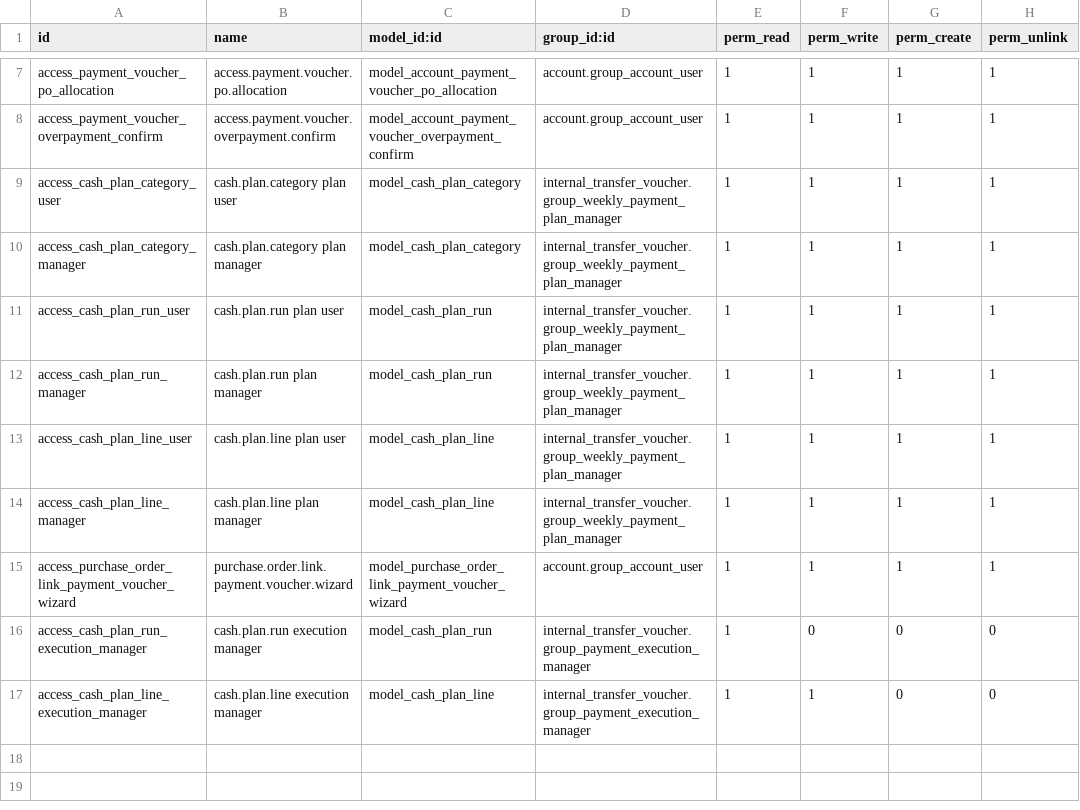
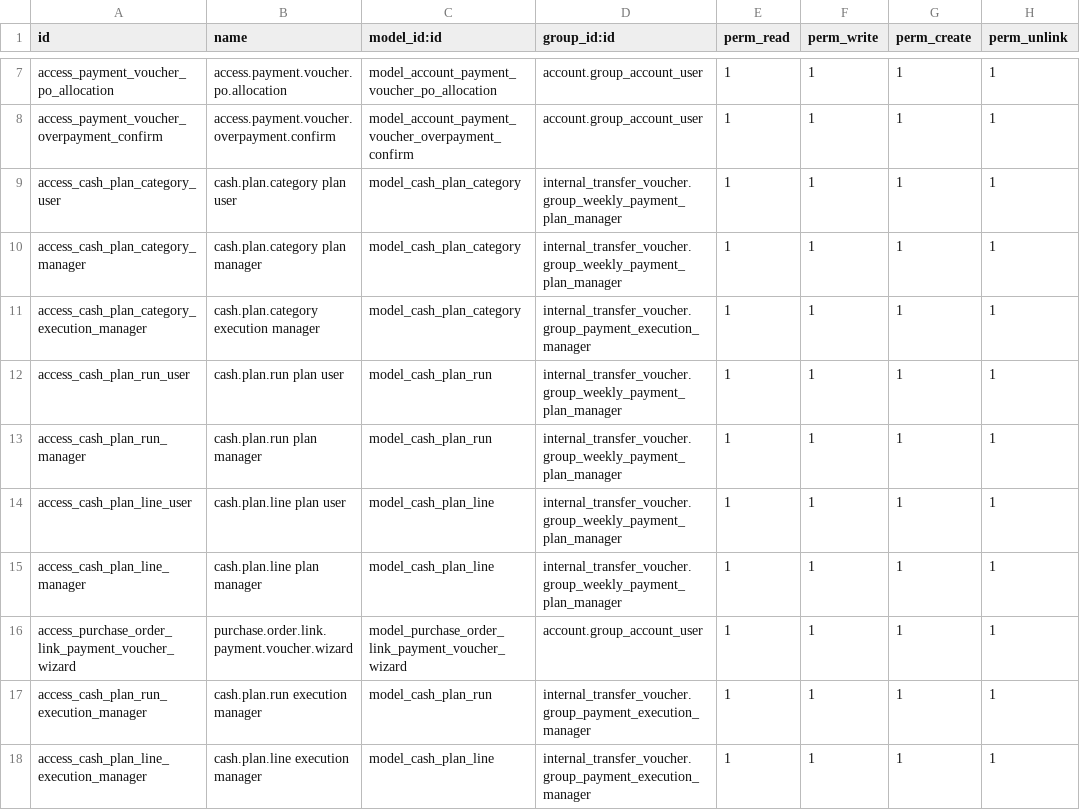
Before and after one commit to Kinan-absar/odoo_custom, a CSV file: custom_addons/internal_transfer_voucher/security/ir.model.access.csv, drawn as a sheet; only a part is shown, gaps mark what is left out.

```diff
--- a/custom_addons/internal_transfer_voucher/security/ir.model.access.csv
+++ b/custom_addons/internal_transfer_voucher/security/ir.model.access.csv
@@ -10,2 +10,3 @@ access_cash_plan_category_user,cash.plan.category plan user,model_cash_plan_cate
 access_cash_plan_category_manager,cash.plan.category plan manager,model_cash_plan_category,internal_transfer_voucher.group_weekly_payment_plan_manager,1,1,1,1
+access_cash_plan_category_execution_manager,cash.plan.category execution manager,model_cash_plan_category,internal_transfer_voucher.group_payment_execution_manager,1,1,1,1
 access_cash_plan_run_user,cash.plan.run plan user,model_cash_plan_run,internal_transfer_voucher.group_weekly_payment_plan_manager,1,1,1,1
@@ -15,3 +16,3 @@ access_cash_plan_line_manager,cash.plan.line plan manager,model_cash_plan_line,i
 access_purchase_order_link_payment_voucher_wizard,purchase.order.link.payment.voucher.wizard,model_purchase_order_link_payment_voucher_wizard,account.group_account_user,1,1,1,1
-access_cash_plan_run_execution_manager,cash.plan.run execution manager,model_cash_plan_run,internal_transfer_voucher.group_payment_execution_manager,1,0,0,0
-access_cash_plan_line_execution_manager,cash.plan.line execution manager,model_cash_plan_line,internal_transfer_voucher.group_payment_execution_manager,1,1,0,0
+access_cash_plan_run_execution_manager,cash.plan.run execution manager,model_cash_plan_run,internal_transfer_voucher.group_payment_execution_manager,1,1,1,1
+access_cash_plan_line_execution_manager,cash.plan.line execution manager,model_cash_plan_line,internal_transfer_voucher.group_payment_execution_manager,1,1,1,1
```
Also changed, not shown: 13 other files.
